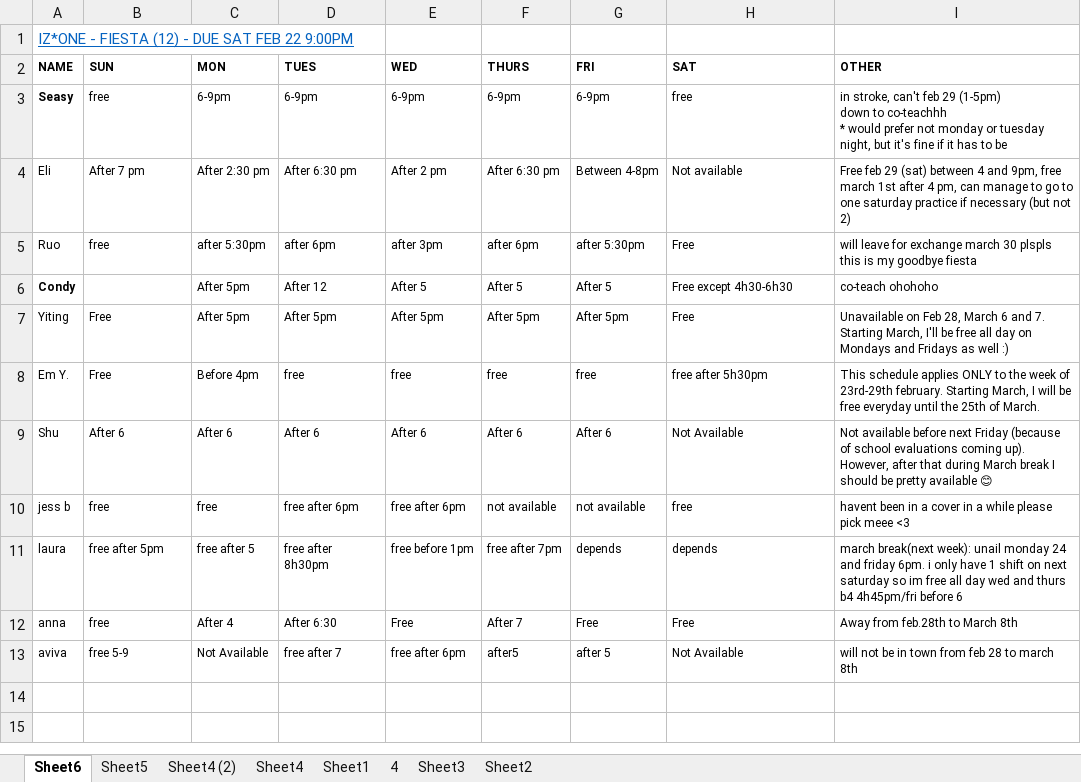
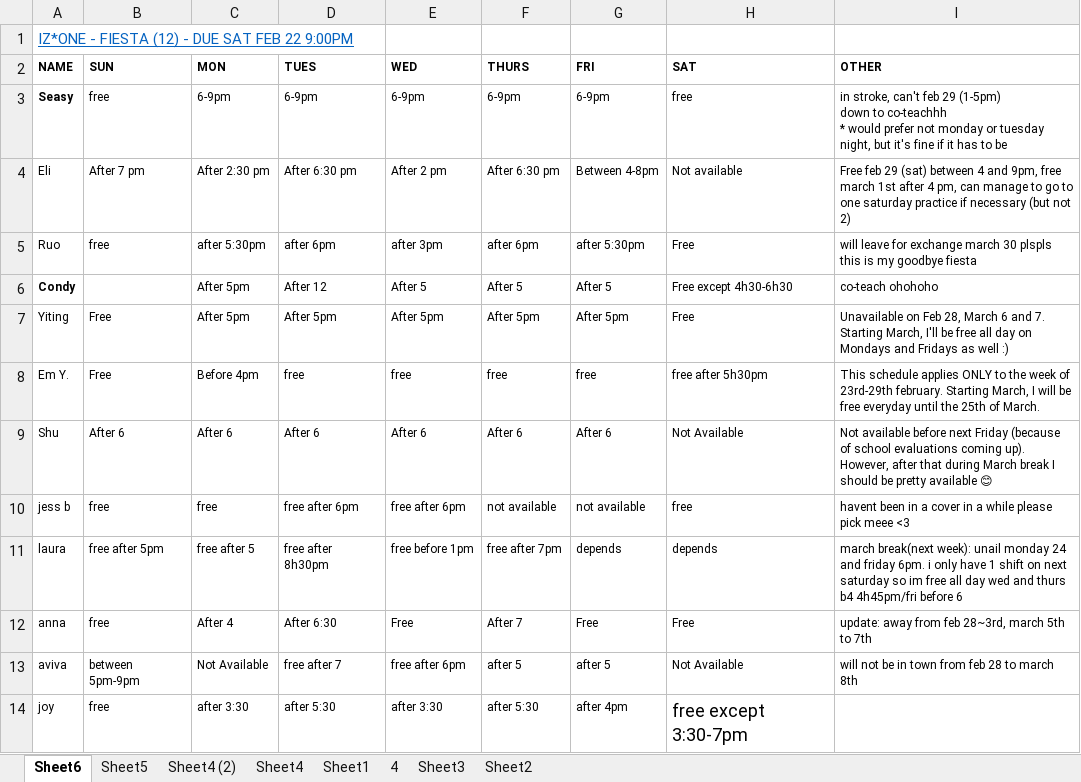
Before and after one commit to seasyhuang/PM-Replacement, an Excel workbook: test.xlsx, sheet Sheet6, drawn as a sheet; values as stored, in another font and other column widths than the file's, no borders; the diff names each change by its address in the sheet, - before the commit and + after, or states it on an @@ line.

Commit message:
how to tackle free 6-9

```diff
--- a/test.xlsx (sheet Sheet6)
+++ b/test.xlsx (sheet Sheet6)
-I12 (OTHER): Away from feb.28th to March 8th
+I12 (OTHER): update: away from feb 28~3rd, march 5th to 7th
-B13 (SUN): free 5-9
+B13 (SUN): between 5pm-9pm
-F13 (THURS): after5
+F13 (THURS): after 5
+row 14: joy | free | after 3:30 | after 5:30 | after 3:30 | after 5:30 | after 4pm | free except 3:30-7pm
```
Also changed, not shown: 2 other files.
